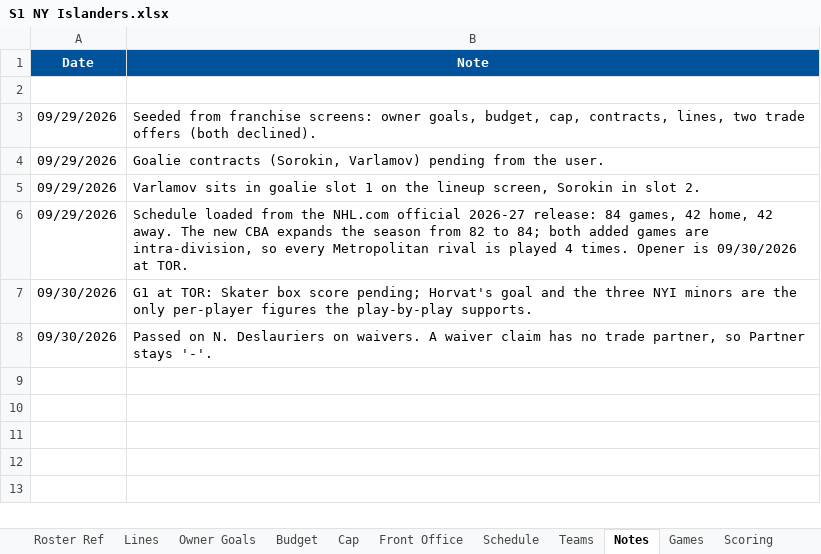
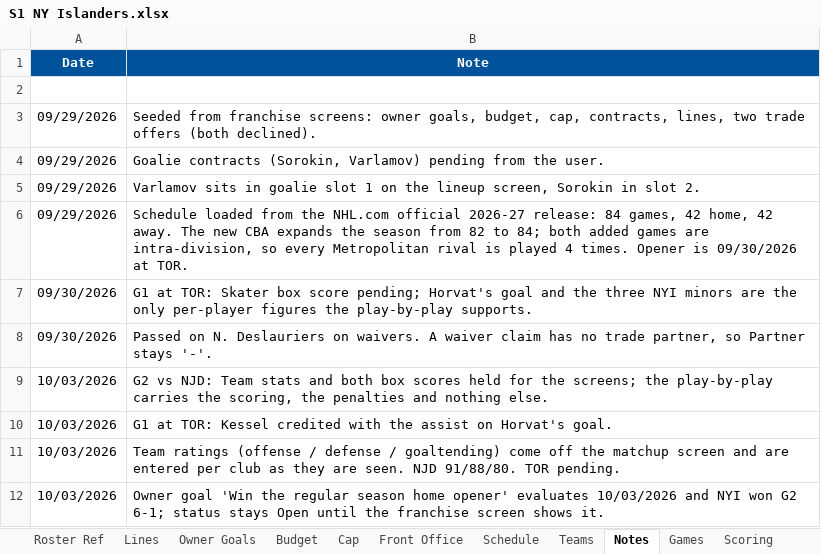
Before and after one commit to SkipRoads01/islanders-s1-tracker, an Excel workbook: S1 NY Islanders.xlsx, sheet Notes, drawn as a sheet; values as stored, in another font and other column widths than the file's, no borders; the diff names each change by its address in the sheet, - before the commit and + after, or states it on an @@ line.

```diff
--- a/S1 NY Islanders.xlsx (sheet Notes)
+++ b/S1 NY Islanders.xlsx (sheet Notes)
+row 9: 10/03/2026 | G2 vs NJD: Team stats and both box scores held for the screens; the play-by-play carries the scoring, the penalties and nothing else.
+row 10: 10/03/2026 | G1 at TOR: Kessel credited with the assist on Horvat's goal.
+row 11: 10/03/2026 | Team ratings (offense / defense / goaltending) come off the matchup screen and are entered per club as they are seen. NJD 91/88/80. TOR pending.
+row 12: 10/03/2026 | Owner goal 'Win the regular season home opener' evaluates 10/03/2026 and NYI won G2 6-1; status stays Open until the franchise screen shows it.
```
Also changed, not shown: sheet Scoring, sheet Headlines, sheet Games, sheet Recaps, sheet Inside, sheet Teams, 7 other files.
